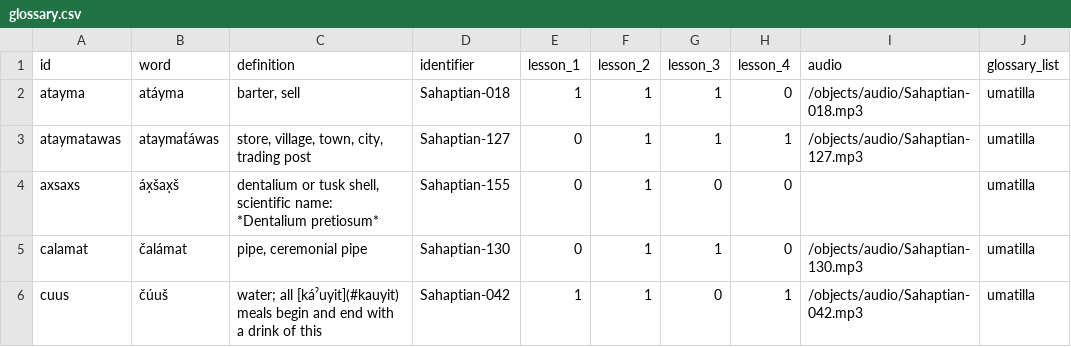
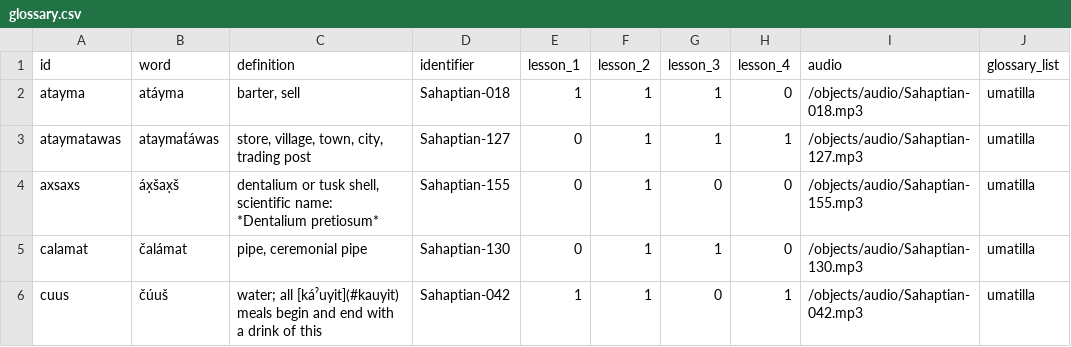
Before and after one commit to echoes-past/echoes-past.github.io, a CSV file: _data/glossary.csv, drawn as a sheet; only a part is shown; the diff covers the shown part only.

```diff
--- a/_data/glossary.csv
+++ b/_data/glossary.csv
@@ -3,3 +3,3 @@ atayma,atáyma,"barter, sell",Sahaptian-018,1,1,1,0,/objects/audio/Sahaptian-018
 ataymatawas,ataymat̓áwas,"store, village, town, city, trading post",Sahaptian-127,0,1,1,1,/objects/audio/Sahaptian-127.mp3,umatilla
-axsaxs,áx̣šax̣š,"dentalium or tusk shell, scientific name: *Dentalium pretiosum*",Sahaptian-155,0,1,0,0,,umatilla
+axsaxs,áx̣šax̣š,"dentalium or tusk shell, scientific name: *Dentalium pretiosum*",Sahaptian-155,0,1,0,0,/objects/audio/Sahaptian-155.mp3,umatilla
 calamat,čalámat,"pipe, ceremonial pipe",Sahaptian-130,0,1,1,0,/objects/audio/Sahaptian-130.mp3,umatilla
```
Also changed, not shown: 21 edited cells elsewhere in this file.
